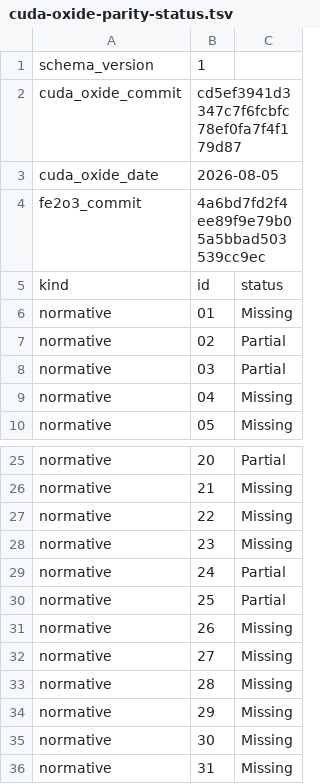
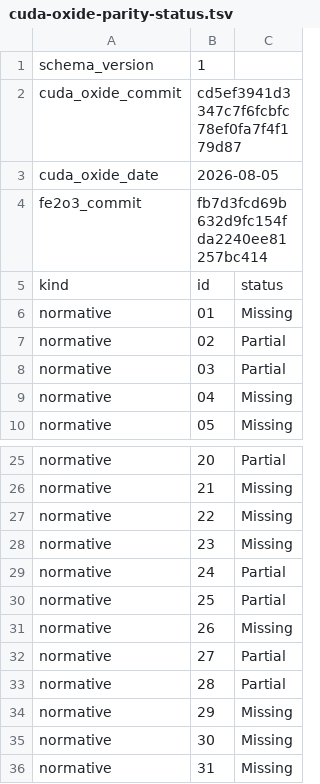
Before and after one commit to harsh-nod/fe2o3, a TSV file: docs/cuda-oxide-parity-status.tsv, drawn as a sheet; only a part is shown, gaps mark what is left out.

```diff
--- a/docs/cuda-oxide-parity-status.tsv
+++ b/docs/cuda-oxide-parity-status.tsv
@@ -3,3 +3,3 @@ cuda_oxide_commit	cd5ef3941d3347c7f6fcbfc78ef0fa7f4f179d87
 cuda_oxide_date	2026-08-05
-fe2o3_commit	4a6bd7fd2f4ee89f9e79b05a5bbad503539cc9ec
+fe2o3_commit	fb7d3fcd69b632d9fc154fda2240ee81257bc414
 kind	id	status
@@ -31,4 +31,4 @@ normative	25	Partial
 normative	26	Missing
-normative	27	Missing
-normative	28	Missing
+normative	27	Partial
+normative	28	Partial
 normative	29	Missing
```
Also changed, not shown: docs/generated/cuda-oxide-parity-dashboard.tsv, 4 other files.
